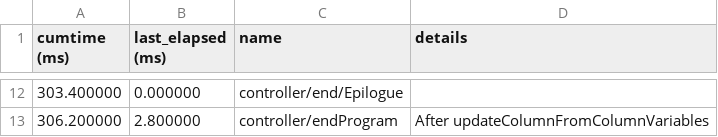
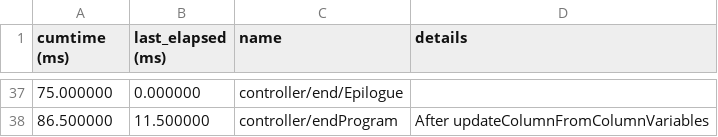
Before and after one commit to ScienceStacks/SciSheets, a CSV file: mysite/scisheets_log.csv, drawn as a sheet; only a part is shown, gaps mark what is left out; the diff covers the shown part only.

```diff
--- a/mysite/scisheets_log.csv
+++ b/mysite/scisheets_log.csv
@@ -12,2 +37,2 @@
-303.400000, 0.000000, "controller/end/Epilogue", ""
-306.200000, 2.800000, "controller/endProgram", "After updateColumnFromColumnVariables"
+75.000000, 0.000000, "controller/end/Epilogue", ""
+86.500000, 11.500000, "controller/endProgram", "After updateColumnFromColumnVariables"
```
Also changed, not shown: 31 added rows, 6 removed rows and 7 edited cells elsewhere in this file, 6 other files.
